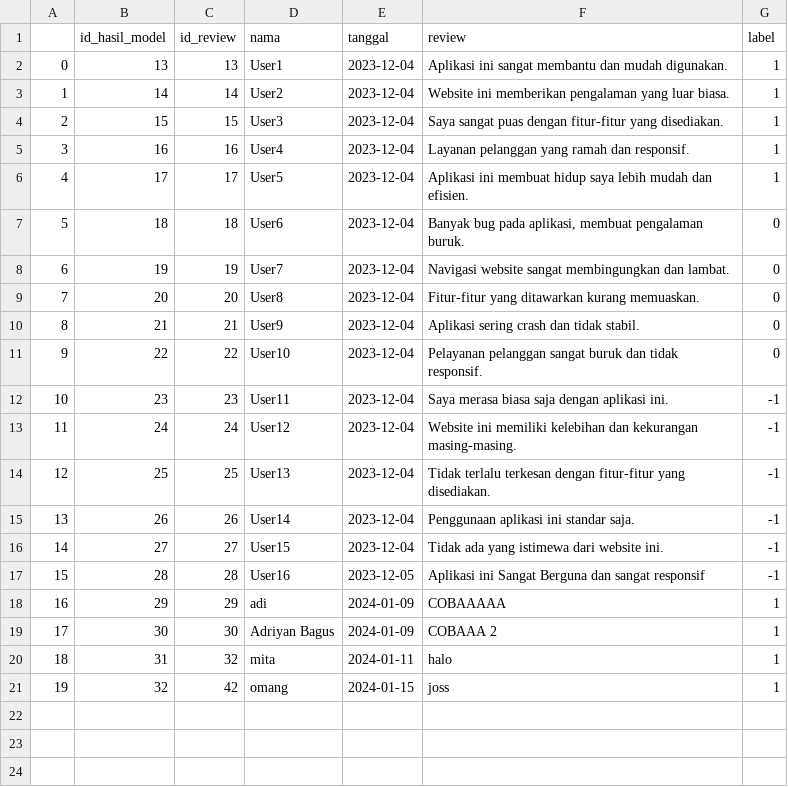
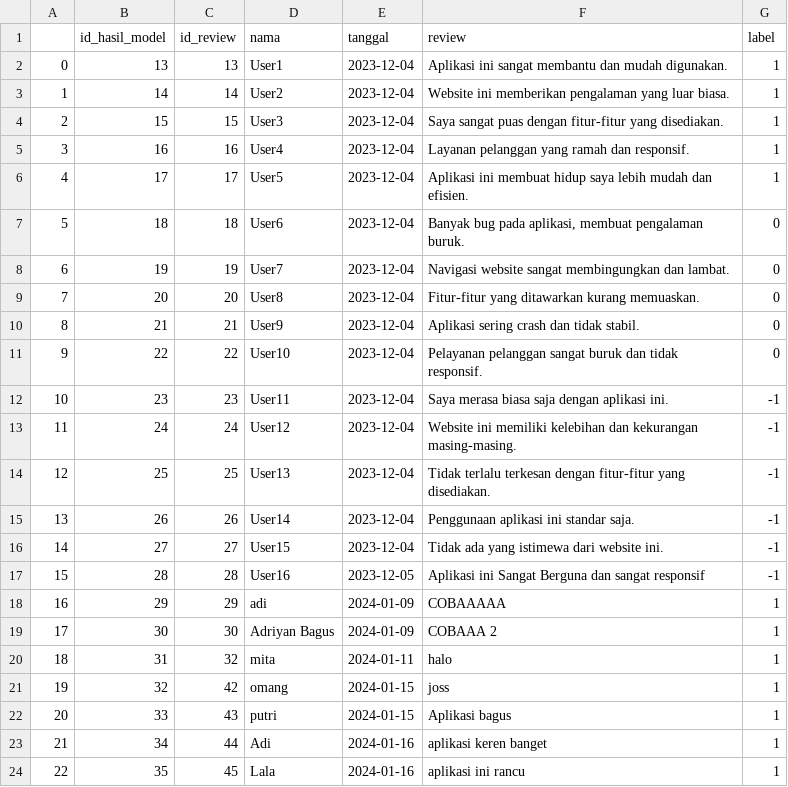
Before and after one commit to AdriyanBagus/BE-Trashcare, a CSV file: Data/hasil_model.csv, drawn as a sheet.

```diff
--- a/Data/hasil_model.csv
+++ b/Data/hasil_model.csv
@@ -21 +21,4 @@
 19,32,42,omang,2024-01-15,joss,1
+20,33,43,putri,2024-01-15,Aplikasi bagus,1
+21,34,44,Adi,2024-01-16,aplikasi keren banget,1
+22,35,45,Lala,2024-01-16,aplikasi ini rancu,1
```
Also changed, not shown: 8 other files.
